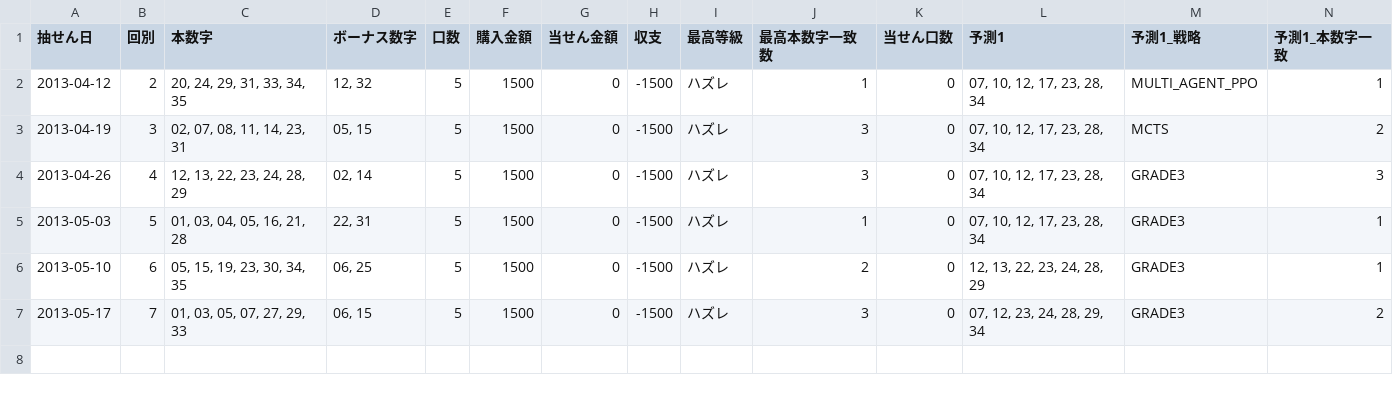
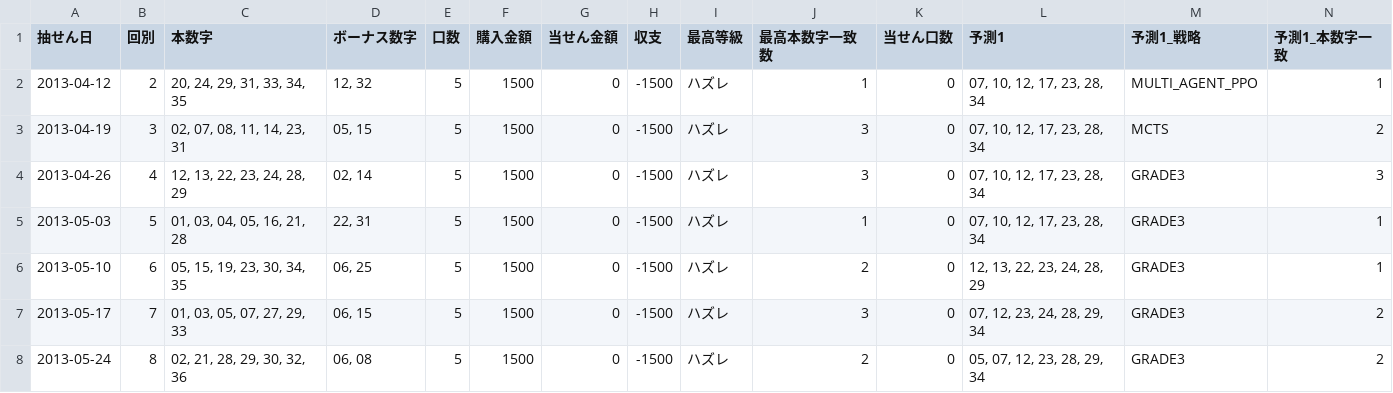
Before and after one commit to Joker7822/NEW_LOTO7, a CSV file: loto7_backtest_detail.csv, drawn as a sheet; only a part is shown; rows hold the shown columns only; the diff names each change by its address in the sheet, - before the commit and + after, or states it on an @@ line.

```diff
--- a/loto7_backtest_detail.csv
+++ b/loto7_backtest_detail.csv
+row 8: 2013-05-24 | 8 | 02, 21, 28, 29, 30, 32, 36 | 06, 08 | 5 | 1500 | 0 | -1500 | ハズレ | 2 | 0 | 05, 07, 12, 23, 28, 29, 34 | GRADE3 | 2
```
Also changed, not shown: loto7_backtest_summary.csv, 2 other files.
